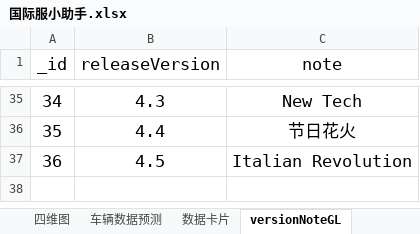
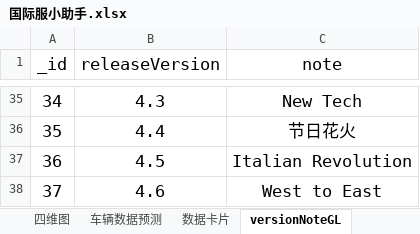
Before and after one commit to a9helper/a9-data, an Excel workbook: 国际服小助手.xlsx, sheet versionNoteGL, drawn as a sheet; only a part is shown, gaps mark what is left out; values as stored, in another font and other column widths than the file's, no borders; the diff names each change by its address in the sheet, - before the commit and + after, or states it on an @@ line.

```diff
--- a/国际服小助手.xlsx (sheet versionNoteGL)
+++ b/国际服小助手.xlsx (sheet versionNoteGL)
+row 38: 37 | 4.6 | West to East
```
Also changed, not shown: sheet 全车数据表, sheet 数据卡片, sheet 四维图, formulas that keep their value, hidden cells, charts or pictures, 国服小助手.xlsx, 生涯地图.xlsx.
